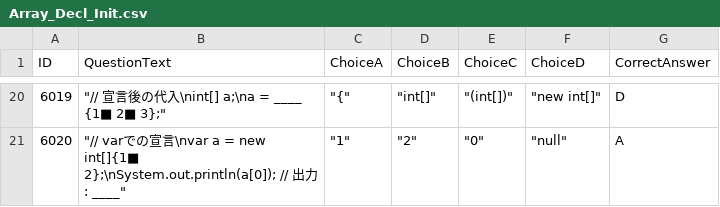
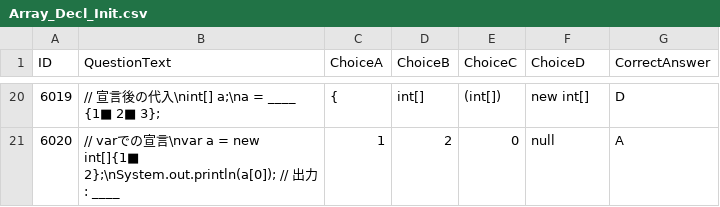
Before and after one commit to Honda310/Code-Quest, a CSV file: Assets/Resources/Data/SelectQuestion/Array_Decl_Init.csv, drawn as a sheet; only a part is shown, gaps mark what is left out; the diff covers the shown part only.

```diff
--- a/Assets/Resources/Data/SelectQuestion/Array_Decl_Init.csv
+++ b/Assets/Resources/Data/SelectQuestion/Array_Decl_Init.csv
@@ -20,2 +20,2 @@ ID,QuestionText,ChoiceA,ChoiceB,ChoiceC,ChoiceD,CorrectAnswer
-6019,"""// 宣言後の代入\nint[] a;\na = ____ {1■ 2■ 3};""","""{""","""int[]""","""(int[])""","""new int[]""",D
-6020,"""// varでの宣言\nvar a = new int[]{1■ 2};\nSystem.out.println(a[0]); // 出力: ____""","""1""","""2""","""0""","""null""",A
+6019,// 宣言後の代入\nint[] a;\na = ____ {1■ 2■ 3};,{,int[],(int[]),new int[],D
+6020,// varでの宣言\nvar a = new int[]{1■ 2};\nSystem.out.println(a[0]); // 出力: ____,1,2,0,null,A
```
Also changed, not shown: 90 edited cells elsewhere in this file, Assets/Resources/Data/Enemy.csv, Assets/Resources/Data/SelectQuestion/Array_Access_Index.csv, 12 other files.
